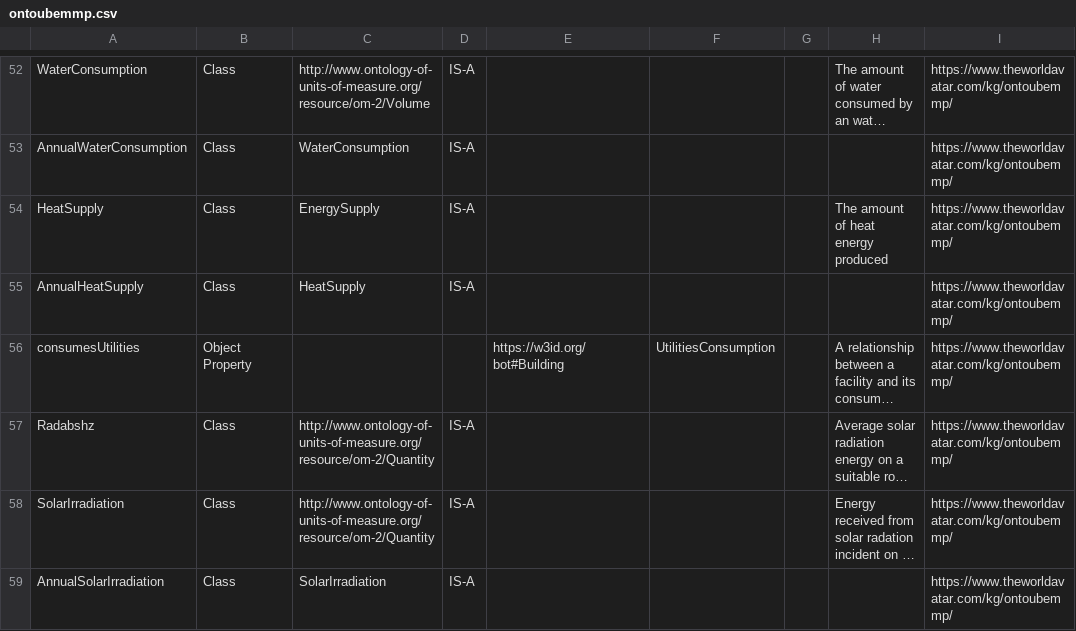
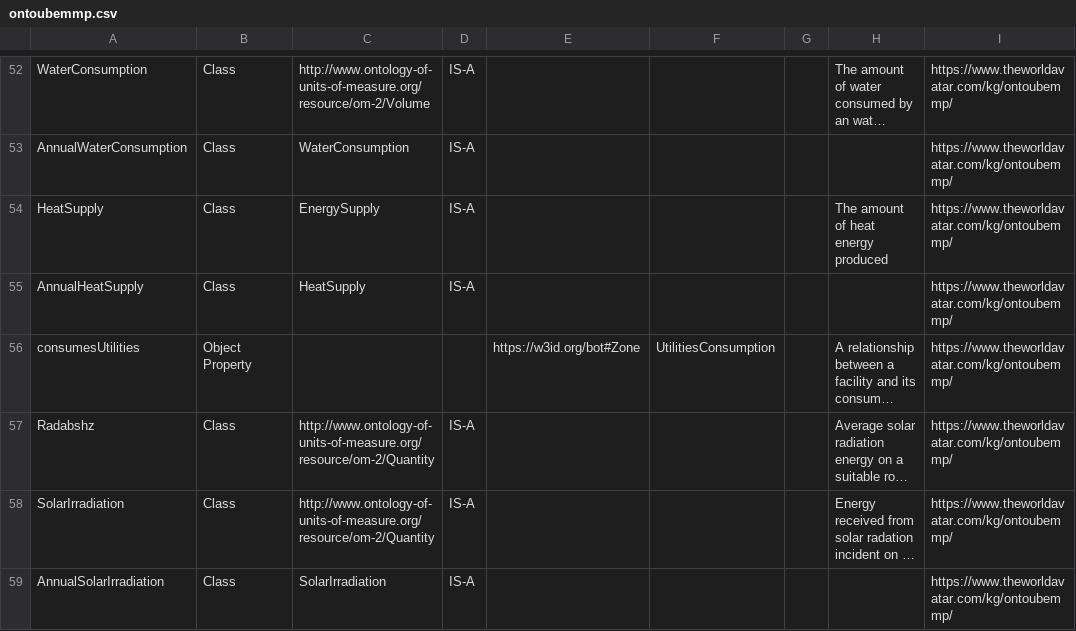
Before and after one commit to msff2/ontology, a CSV file: JPS_Ontology/ontology/ontoubemmp/ontoubemmp.csv, drawn as a sheet; only a part is shown, gaps mark what is left out; long unchanged cells end in …; the diff names each change by its address in the sheet, - before the commit and + after, or states it on an @@ line.

Commit message:
dev-ontoubemmp-refactor-saref-oema-concepts: Updated consumesUtilities to the parent Zone class, so it can be extended to site, building, storey, and rooms.

```diff
--- a/JPS_Ontology/ontology/ontoubemmp/ontoubemmp.csv
+++ b/JPS_Ontology/ontology/ontoubemmp/ontoubemmp.csv
-E56: https://w3id.org/bot#Building
+E56: https://w3id.org/bot#Zone
```
Also changed, not shown: 1 other file.
